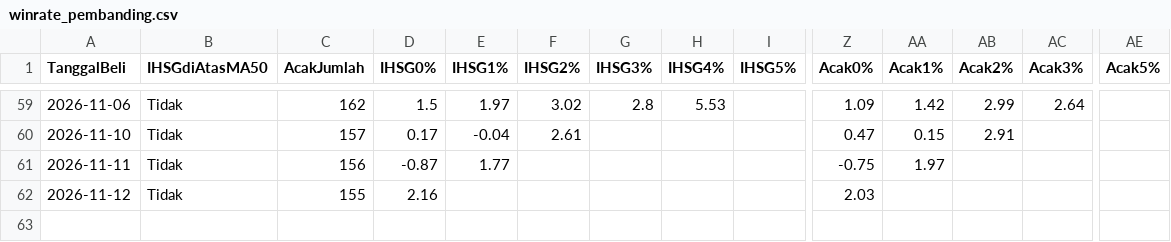
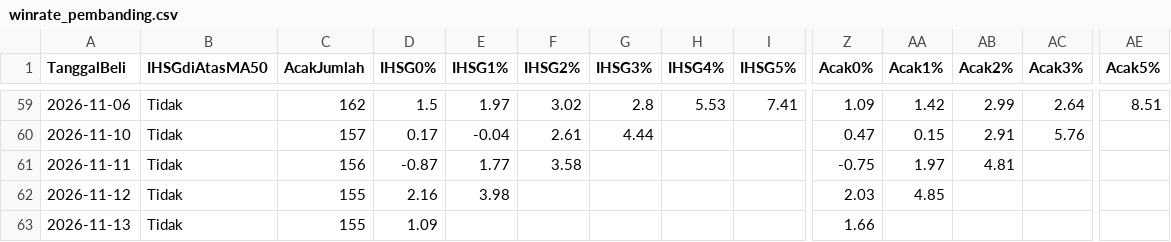
Before and after one commit to 2013tib-droid/Screening-Saham, a CSV file: hasil/winrate_pembanding.csv, drawn as a sheet; only a part is shown, gaps mark what is left out; rows hold the shown columns only; the diff covers the shown part only; the diff names each change by its address in the sheet, - before the commit and + after, or states it on an @@ line.

```diff
--- a/hasil/winrate_pembanding.csv
+++ b/hasil/winrate_pembanding.csv
-I59 (IHSG5%): (empty)
+I59 (IHSG5%): 7.41
-AE59 (Acak5%): (empty)
+AE59 (Acak5%): 8.51
-G60 (IHSG3%): (empty)
+G60 (IHSG3%): 4.44
-AC60 (Acak3%): (empty)
+AC60 (Acak3%): 5.76
-F61 (IHSG2%): (empty)
+F61 (IHSG2%): 3.58
-AB61 (Acak2%): (empty)
+AB61 (Acak2%): 4.81
-E62 (IHSG1%): (empty)
+E62 (IHSG1%): 3.98
-AA62 (Acak1%): (empty)
+AA62 (Acak1%): 4.85
+row 63: 2026-11-13 | Tidak | 155 | 1.09 |  |  |  |  |  | 1.66
```
Also changed, not shown: 32 edited cells elsewhere in this file, hasil/swing.csv, hasil/swing_broker.csv, 13 other files.
